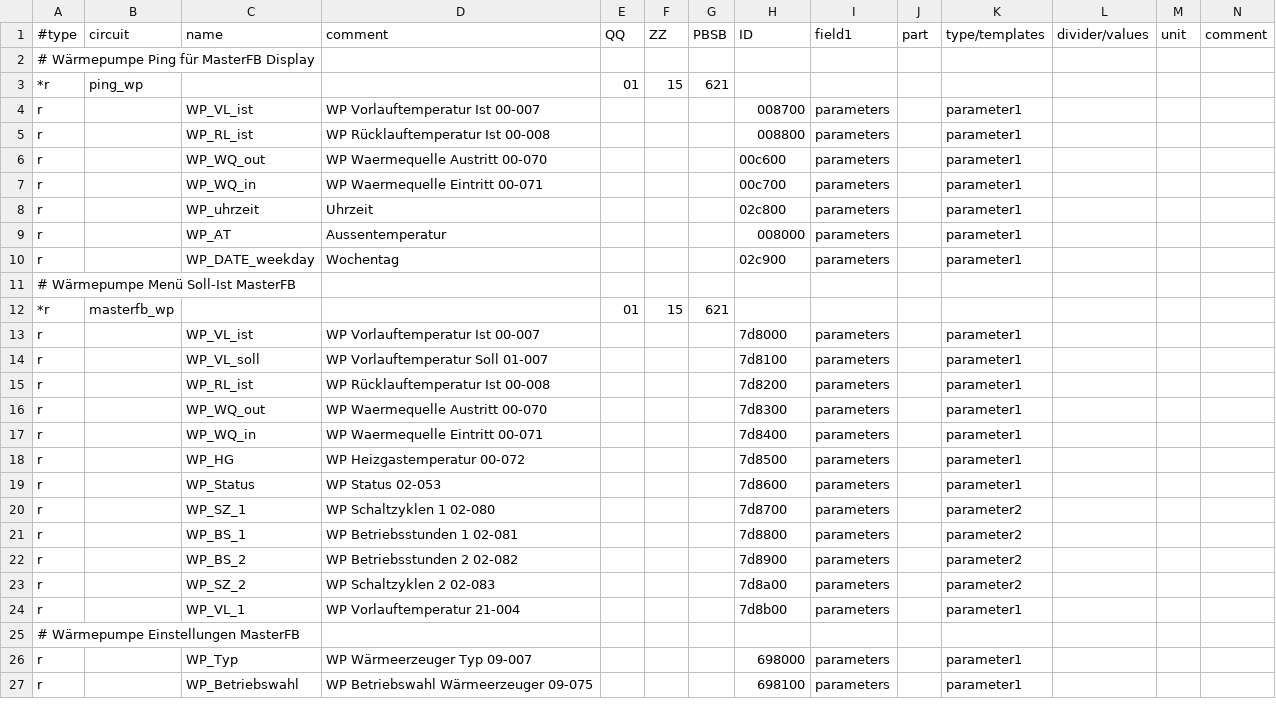
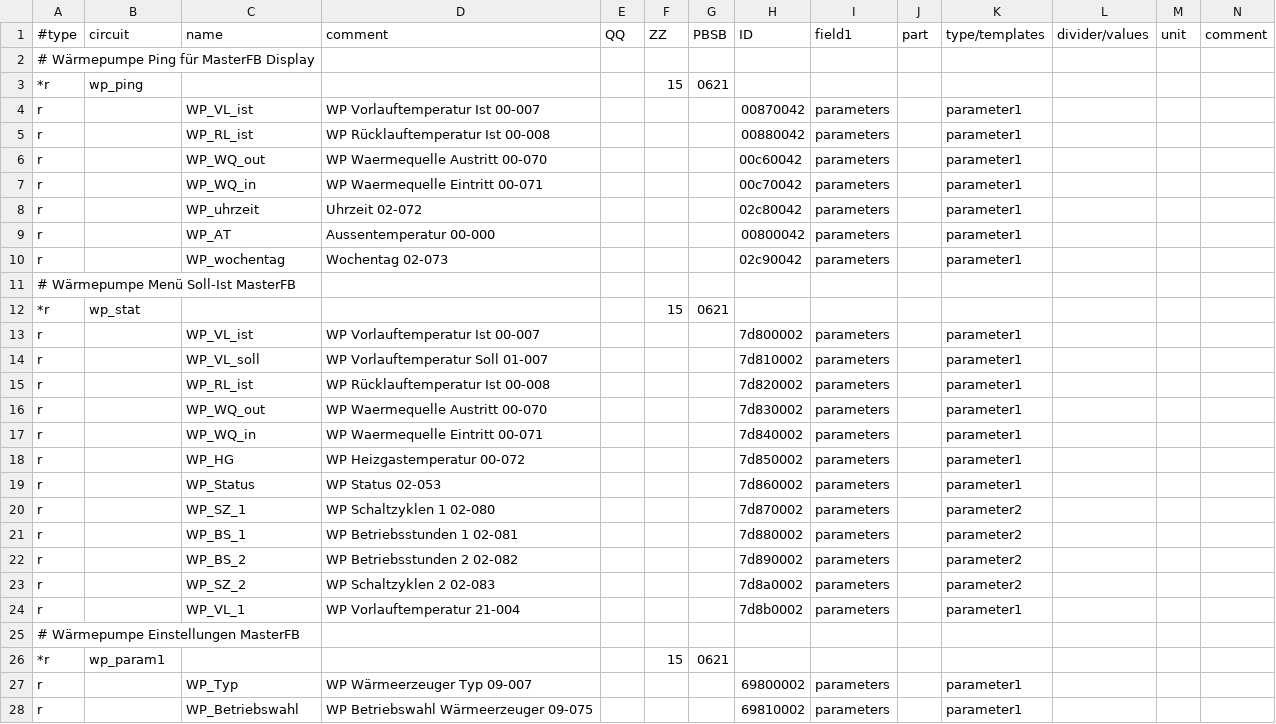
Before and after one commit to Freneato/ebusd-configuration, a CSV file: ebusd-2.1.x/de/bartl_tem/bartl.csv, drawn as a sheet; only a part is shown; addresses are those after the commit; rows hold the shown columns only; the diff covers the shown part only; the diff names each change by its address in the sheet, - before the commit and + after, or states it on an @@ line.

Commit message:
Fixes. Add HK ping values.
Most parameters of the user level should be readable now.
Water, heating circuit and heatpump.

Next:
Finish heating circuit parameters and find out, how to deal with password
and expert level parameters...

```diff
--- a/ebusd-2.1.x/de/bartl_tem/bartl.csv
+++ b/ebusd-2.1.x/de/bartl_tem/bartl.csv
-B3: ping_wp
+B3: wp_ping
-E3: 01
+E3: (empty)
-G3: 621
+G3: 0621
-H4: 008700
+H4: 00870042
-H5: 008800
+H5: 00880042
-H6: 00c600
+H6: 00c60042
-H7: 00c700
+H7: 00c70042
-D8: Uhrzeit
+D8: Uhrzeit 02-072
-H8: 02c800
+H8: 02c80042
-D9: Aussentemperatur
+D9: Aussentemperatur 00-000
-H9: 008000
+H9: 00800042
-C10: WP_DATE_weekday
+C10: WP_wochentag
-D10: Wochentag
+D10: Wochentag 02-073
-H10: 02c900
+H10: 02c90042
-B12: masterfb_wp
+B12: wp_stat
-E12: 01
+E12: (empty)
-G12: 621
+G12: 0621
-H13: 7d8000
+H13: 7d800002
-H14: 7d8100
+H14: 7d810002
-H15: 7d8200
+H15: 7d820002
-H16: 7d8300
+H16: 7d830002
-H17: 7d8400
+H17: 7d840002
-H18: 7d8500
+H18: 7d850002
-H19: 7d8600
+H19: 7d860002
-H20: 7d8700
+H20: 7d870002
-H21: 7d8800
+H21: 7d880002
-H22: 7d8900
+H22: 7d890002
-H23: 7d8a00
+H23: 7d8a0002
-H24: 7d8b00
+H24: 7d8b0002
+row 26: *r | wp_param1 |  |  |  | 15 | 0621
-H27: 698000
+H27: 69800002
-H28: 698100
+H28: 69810002
```
Also changed, not shown: 13 added rows and 55 edited cells elsewhere in this file.
